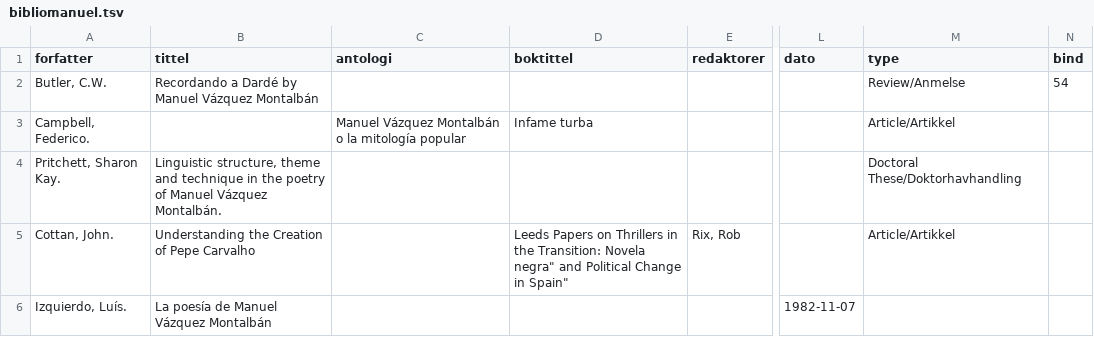
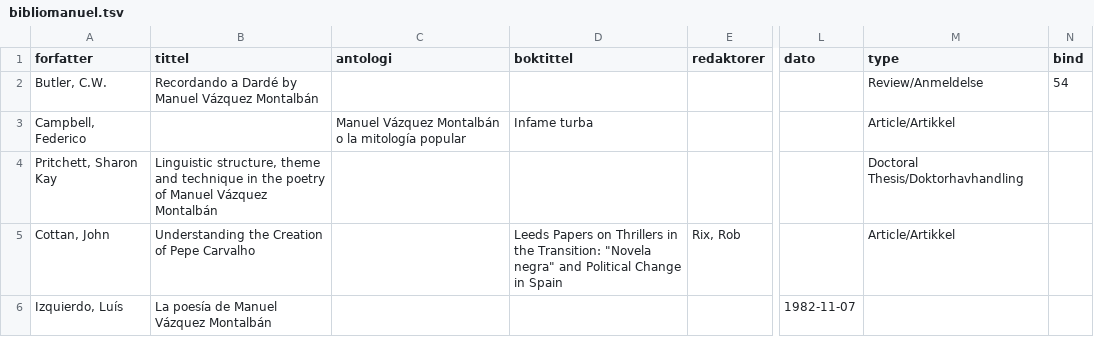
Before and after one commit to uio-library/ub-baser, a TSV file: initial-import/bibliomanuel/bibliomanuel.tsv, drawn as a sheet; only a part is shown, gaps mark what is left out; the diff names each change by its address in the sheet, - before the commit and + after, or states it on an @@ line.

Commit message:
Bibliomanuel: Fiks skrivefeil og tegnsetting i importfilen

```diff
--- a/initial-import/bibliomanuel/bibliomanuel.tsv
+++ b/initial-import/bibliomanuel/bibliomanuel.tsv
-M2 (type): Review/Anmelse
+M2 (type): Review/Anmeldelse
-A3 (forfatter): Campbell, Federico.
+A3 (forfatter): Campbell, Federico
-A4 (forfatter): Pritchett, Sharon Kay.
+A4 (forfatter): Pritchett, Sharon Kay
-B4 (tittel): …Manuel Vázquez Montalbán.
+B4 (tittel): …Manuel Vázquez Montalbán
-M4 (type): Doctoral These/Doktorhavhandling
+M4 (type): Doctoral Thesis/Doktorhavhandling
-A5 (forfatter): Cottan, John.
+A5 (forfatter): Cottan, John
-D5 (boktittel): …the Transition: Novela negra" and Political Change in Spain"
+D5 (boktittel): …the Transition: "Novela negra" and Political Change in Spain
-A6 (forfatter): Izquierdo, Luís.
+A6 (forfatter): Izquierdo, Luís
```
